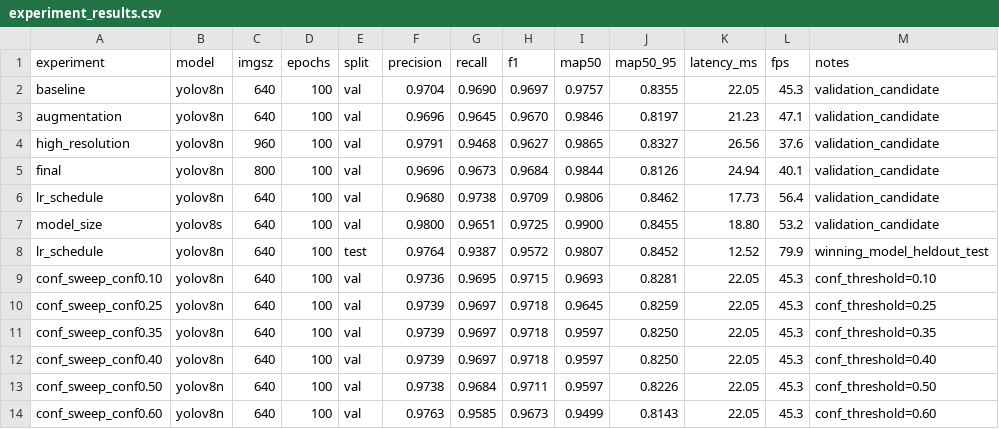
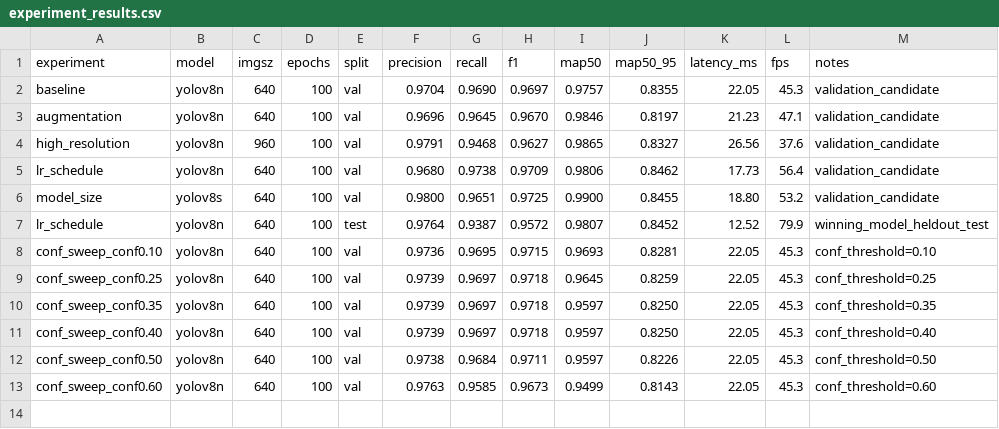
Before and after one commit to tanukusaitejesh-prog/YOLO-TASK, a CSV file: results/experiment_results.csv, drawn as a sheet; the diff names each change by its address in the sheet, - before the commit and + after, or states it on an @@ line.

Commit message:
Drop Exp 4 (final): remove configs/final.yaml, scrub from README and CSV, renumber lr_schedule->4 and model_size->5, update section header to 5 experiments

```diff
--- a/results/experiment_results.csv
+++ b/results/experiment_results.csv
-row 5: final | yolov8n | 800 | 100 | val | 0.9696 | 0.9673 | 0.9684 | 0.9844 | 0.8126 | 24.94 | 40.1 | validation_candidate
```
Also changed, not shown: 2 other files.
